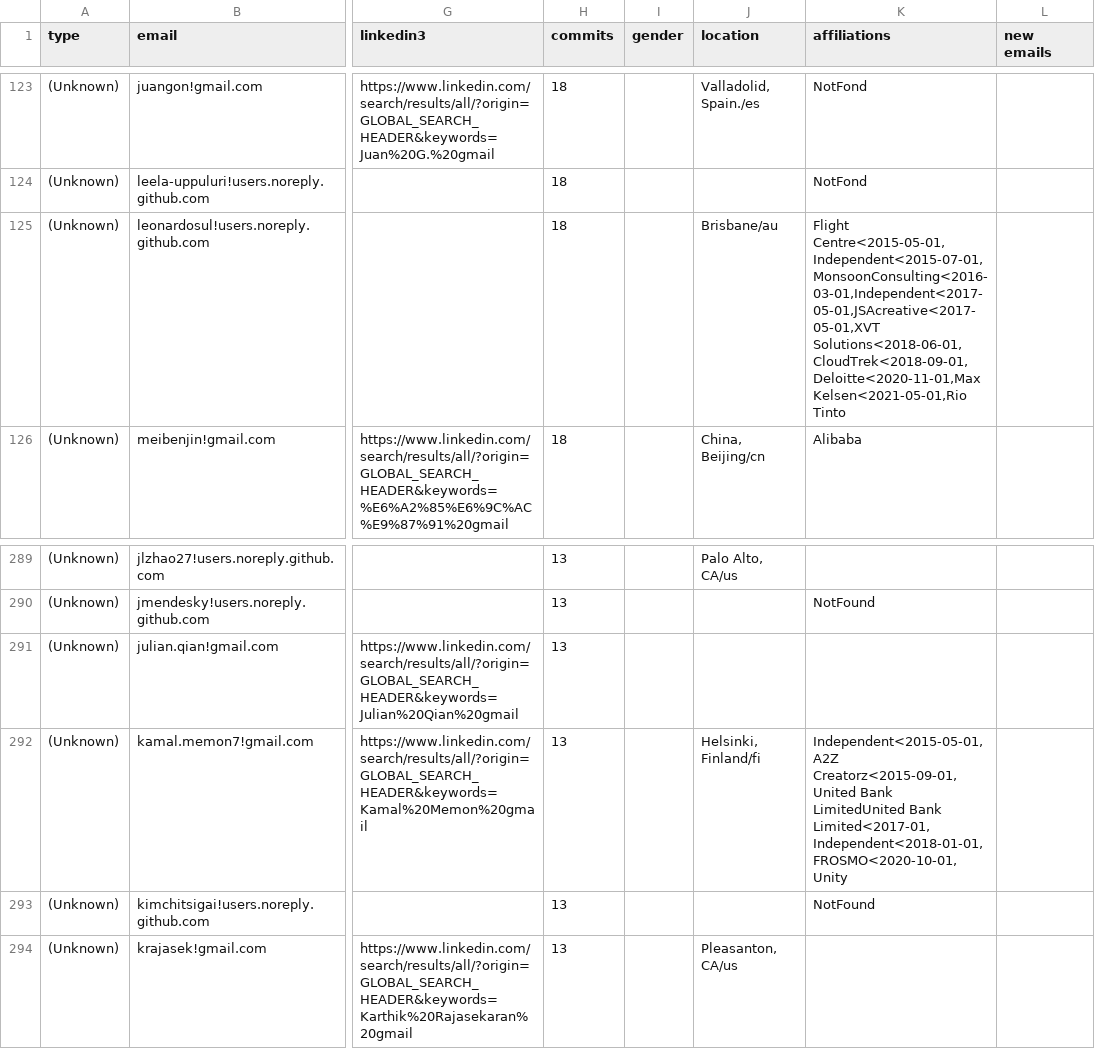
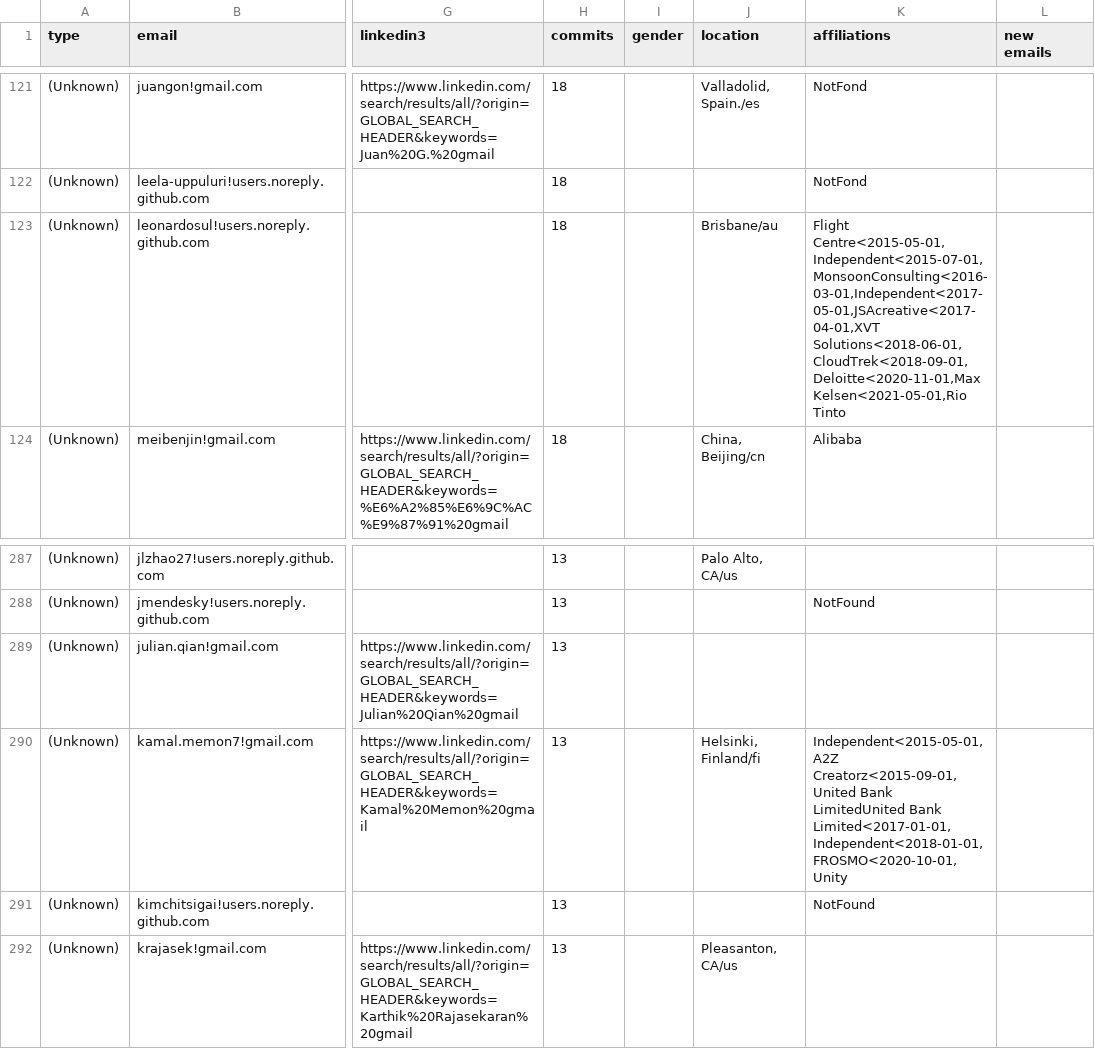
Before and after one commit to cncf/gitdm, a CSV file: src/affiliations.csv, drawn as a sheet; only a part is shown, gaps mark what is left out; addresses are those after the commit; the diff covers the shown part only; the diff names each change by its address in the sheet, - before the commit and + after, or states it on an @@ line.

```diff
--- a/src/affiliations.csv
+++ b/src/affiliations.csv
-K123 (affiliations): Flight Centre<2015-05-01,Independent<2015-07-01,MonsoonConsulting<2016-03-01,Independent<2017-05-01,JSAcreative<2017-05-01,XVT Solutions<2018-06-01,CloudTrek<2018-09-01,Deloitte<2020-11-01,Max Kelsen<2021-05-01,Rio…
+K123 (affiliations): Flight Centre<2015-05-01,Independent<2015-07-01,MonsoonConsulting<2016-03-01,Independent<2017-05-01,JSAcreative<2017-04-01,XVT Solutions<2018-06-01,CloudTrek<2018-09-01,Deloitte<2020-11-01,Max Kelsen<2021-05-01,Rio…
-K290 (affiliations): …LimitedUnited Bank Limited<2017-01,Independent<2018-01-01,FROSMO<2020-10-01,Unity
+K290 (affiliations): …LimitedUnited Bank Limited<2017-01-01,Independent<2018-01-01,FROSMO<2020-10-01,Unity
```
Also changed, not shown: 2 removed rows and 5 edited cells elsewhere in this file.
